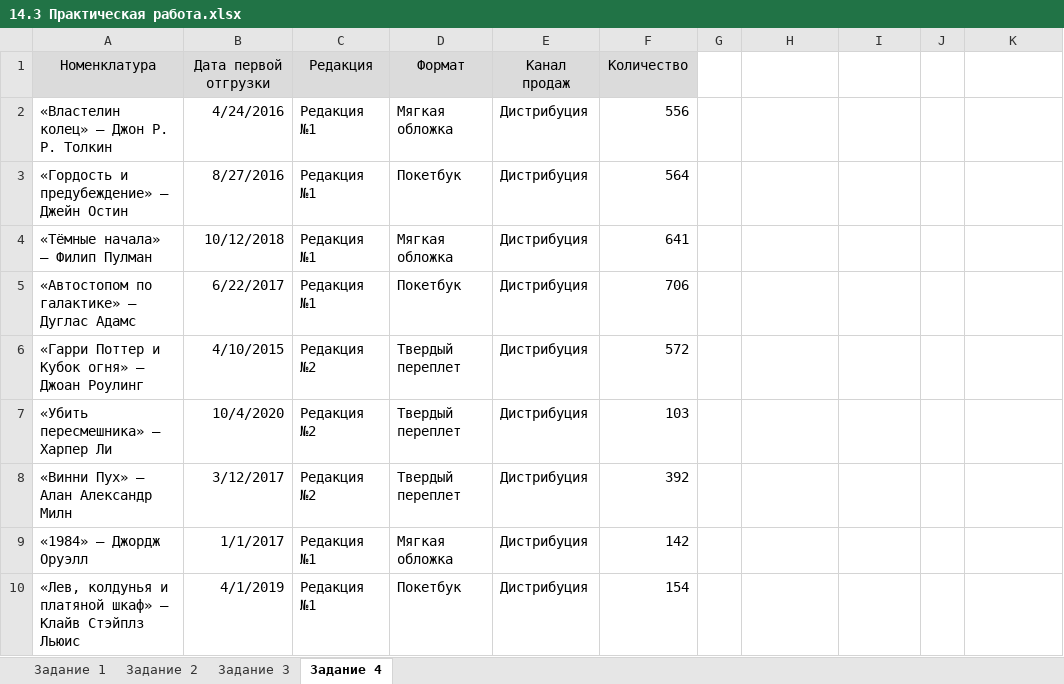
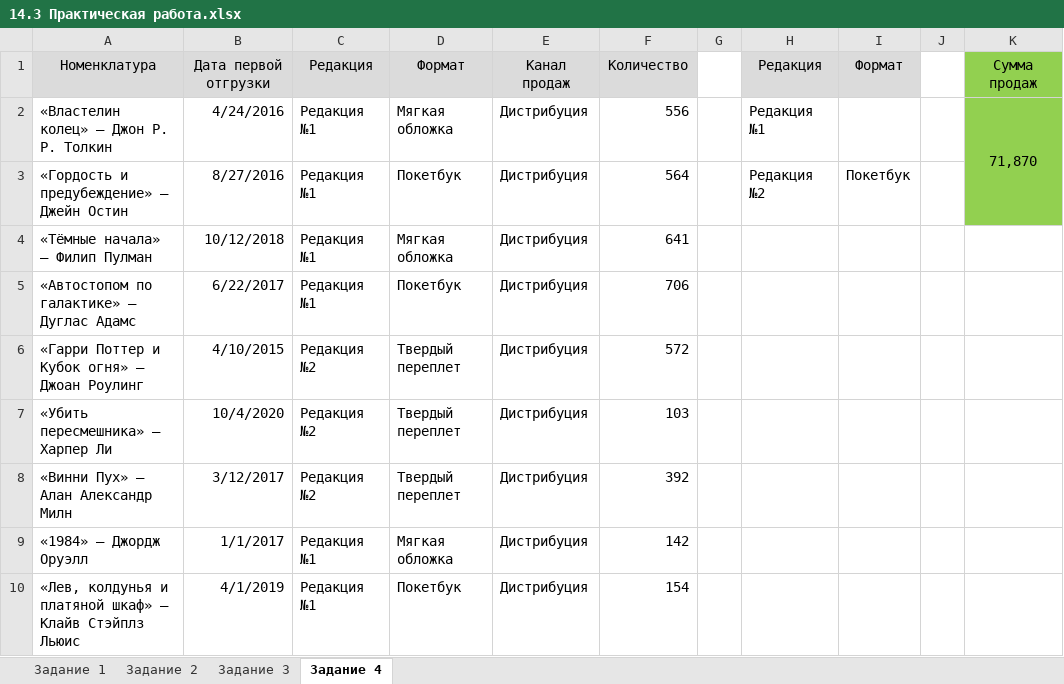
Before and after one commit to VilkovSergey/Excel, an Excel workbook: 14_Расширенный фильтр и функции баз данных/ПРАКТИКА/14.3 Практическая работа.xlsx, sheet Задание 4, drawn as a sheet; only a part is shown; values as stored, in another font and other column widths than the file's, no borders; charts and pictures not drawn; the diff names each change by its address in the sheet, - before the commit and + after, or states it on an @@ line.

```diff
--- a/14_Расширенный фильтр и функции баз данных/ПРАКТИКА/14.3 Практическая работа.xlsx (sheet Задание 4)
+++ b/14_Расширенный фильтр и функции баз данных/ПРАКТИКА/14.3 Практическая работа.xlsx (sheet Задание 4)
-H1: (empty)
+H1: Редакция
-H1:I1 fill: none
+H1:I1 fill: #DBDBDB
-I1: (empty)
+I1: Формат
-K1: (empty)
+K1: Сумма продаж
-K1:K3 fill: none
+K1:K3 fill: #92D050
-H2: (empty)
+H2: Редакция №1
-K2: (empty)
+K2: 71,870
+K2:K3 merged
-H3: (empty)
+H3: Редакция №2
-I3: (empty)
+I3: Покетбук
```
Also changed, not shown: sheet Задание 1, sheet Задание 2, sheet Задание 3, charts or pictures, 2 other files.
